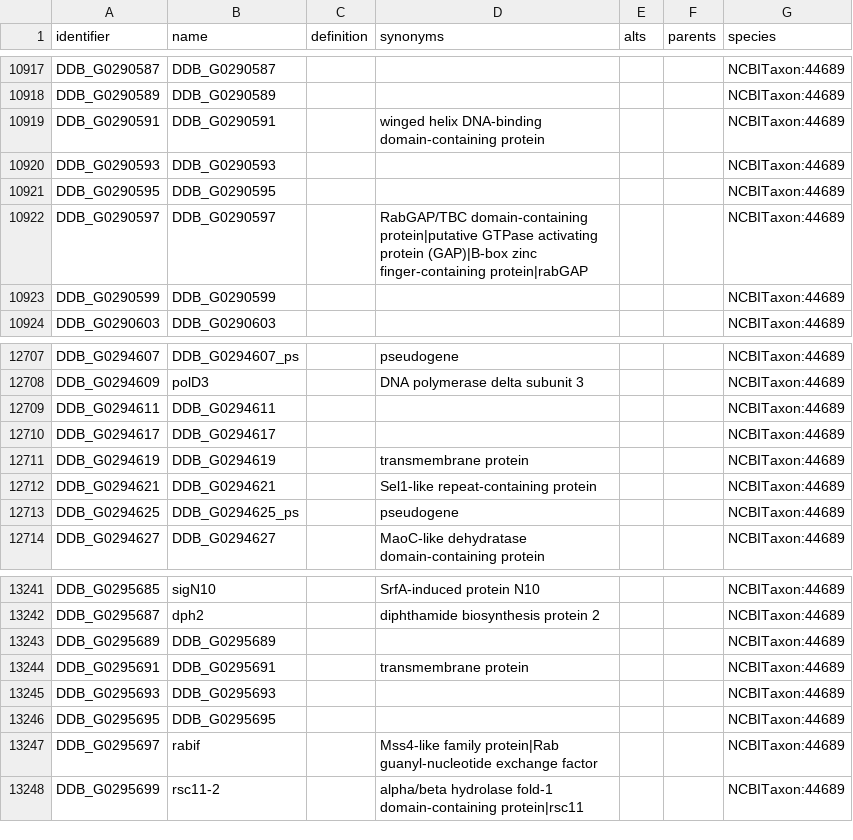
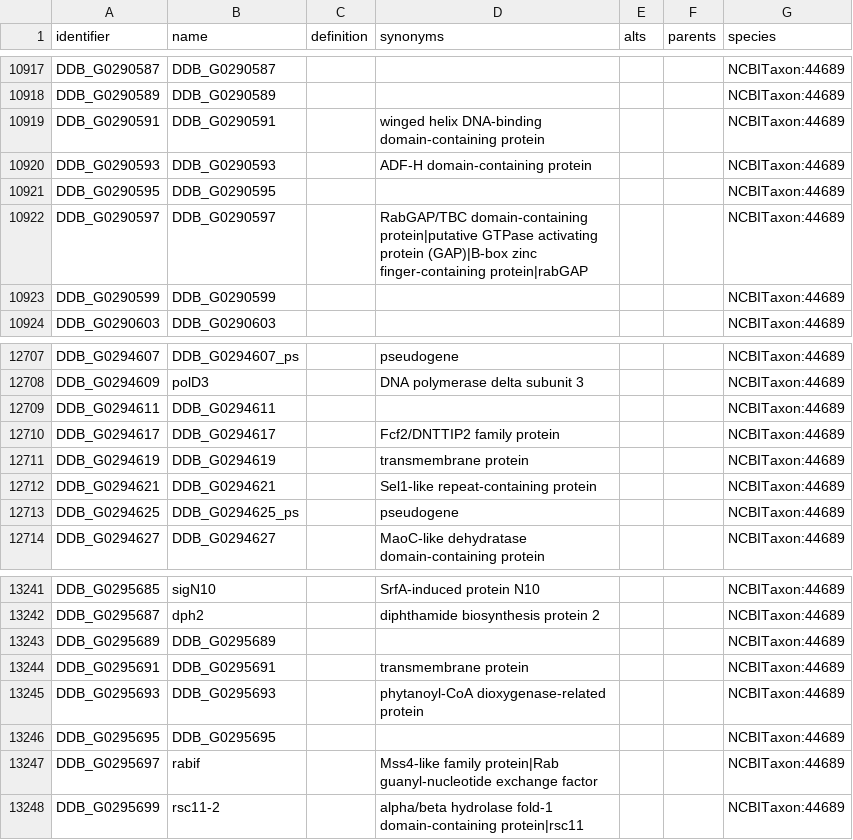
Before and after one commit to biopragmatics/obo-db-ingest, a TSV file: export/dictybase.gene/dictybase.gene.tsv, drawn as a sheet; only a part is shown, gaps mark what is left out; the diff covers the shown part only.

```diff
--- a/export/dictybase.gene/dictybase.gene.tsv
+++ b/export/dictybase.gene/dictybase.gene.tsv
@@ -10919,3 +10919,3 @@ DDB_G0290589	DDB_G0290589					NCBITaxon:44689
 DDB_G0290591	DDB_G0290591		winged helix DNA-binding domain-containing protein			NCBITaxon:44689
-DDB_G0290593	DDB_G0290593					NCBITaxon:44689
+DDB_G0290593	DDB_G0290593		ADF-H domain-containing protein			NCBITaxon:44689
 DDB_G0290595	DDB_G0290595					NCBITaxon:44689
@@ -12709,3 +12709,3 @@ DDB_G0294609	polD3		DNA polymerase delta subunit 3			NCBITaxon:44689
 DDB_G0294611	DDB_G0294611					NCBITaxon:44689
-DDB_G0294617	DDB_G0294617					NCBITaxon:44689
+DDB_G0294617	DDB_G0294617		Fcf2/DNTTIP2 family protein			NCBITaxon:44689
 DDB_G0294619	DDB_G0294619		transmembrane protein			NCBITaxon:44689
@@ -13244,3 +13244,3 @@ DDB_G0295689	DDB_G0295689					NCBITaxon:44689
 DDB_G0295691	DDB_G0295691		transmembrane protein			NCBITaxon:44689
-DDB_G0295693	DDB_G0295693					NCBITaxon:44689
+DDB_G0295693	DDB_G0295693		phytanoyl-CoA dioxygenase-related protein			NCBITaxon:44689
 DDB_G0295695	DDB_G0295695					NCBITaxon:44689
```
Also changed, not shown: 11 edited cells elsewhere in this file, export/hgnc.genegroup/hgnc.genegroup.tsv, 46 other files.
